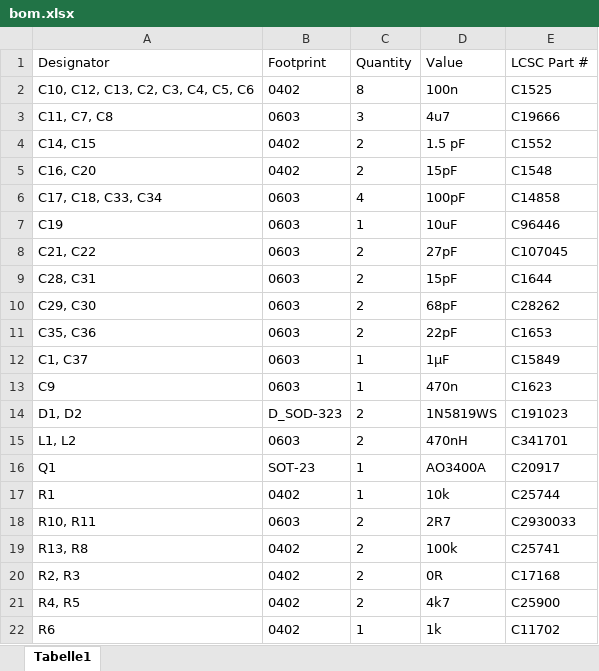
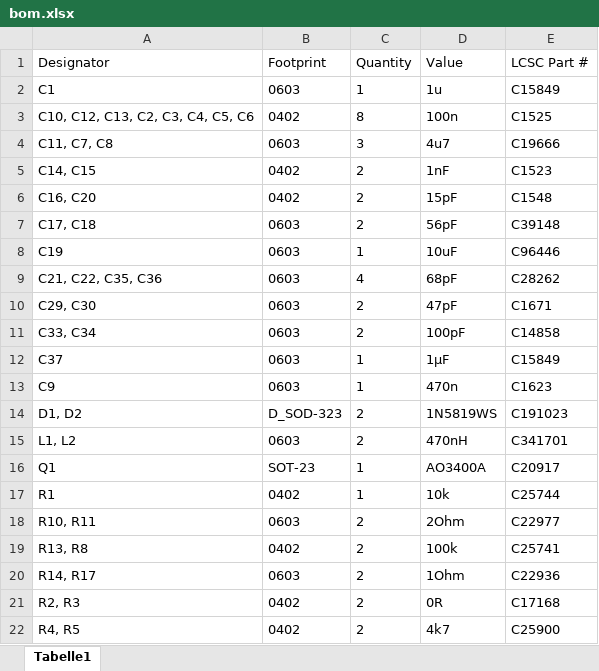
Before and after one commit to lhm0/accessible_book_reader, an Excel workbook: hardware/electronics/work_on_progree_pn5180_board/production/bom.xlsx, sheet Tabelle1, drawn as a sheet; only a part is shown; the shorter side is filled out with more unchanged rows; values as stored, in another font and other column widths than the file's, no borders; removed rows and columns are numbered as before the commit, all else as after; the diff names each change by its address in the sheet, - before the commit and + after, or states it on an @@ line.

```diff
--- a/hardware/electronics/work_on_progree_pn5180_board/production/bom.xlsx (sheet Tabelle1)
+++ b/hardware/electronics/work_on_progree_pn5180_board/production/bom.xlsx (sheet Tabelle1)
+row 2: C1 | 0603 | 1 | 1u | C15849
-D5 (Value): 1.5 pF
+D5 (Value): 1nF
-E5 (LCSC Part #): C1552
+E5 (LCSC Part #): C1523
-row 6: C17, C18, C33, C34 | 0603 | 4 | 100pF | C14858
+row 7: C17, C18 | 0603 | 2 | 56pF | C39148
-row 8: C21, C22 | 0603 | 2 | 27pF | C107045
-row 9: C28, C31 | 0603 | 2 | 15pF | C1644
+row 9: C21, C22, C35, C36 | 0603 | 4 | 68pF | C28262
-D10 (Value): 68pF
+D10 (Value): 47pF
-E10 (LCSC Part #): C28262
+E10 (LCSC Part #): C1671
-A11 (Designator): C35, C36
+A11 (Designator): C33, C34
-D11 (Value): 22pF
+D11 (Value): 100pF
-E11 (LCSC Part #): C1653
+E11 (LCSC Part #): C14858
-A12 (Designator): C1, C37
+A12 (Designator): C37
-D18 (Value): 2R7
+D18 (Value): 2Ohm
-E18 (LCSC Part #): C2930033
+E18 (LCSC Part #): C22977
+row 20: R14, R17 | 0603 | 2 | 1Ohm | C22936
```
Also changed, not shown: hardware/electronics/work_on_progree_pn5180_board/production/positions.xlsx, 20 other files.
